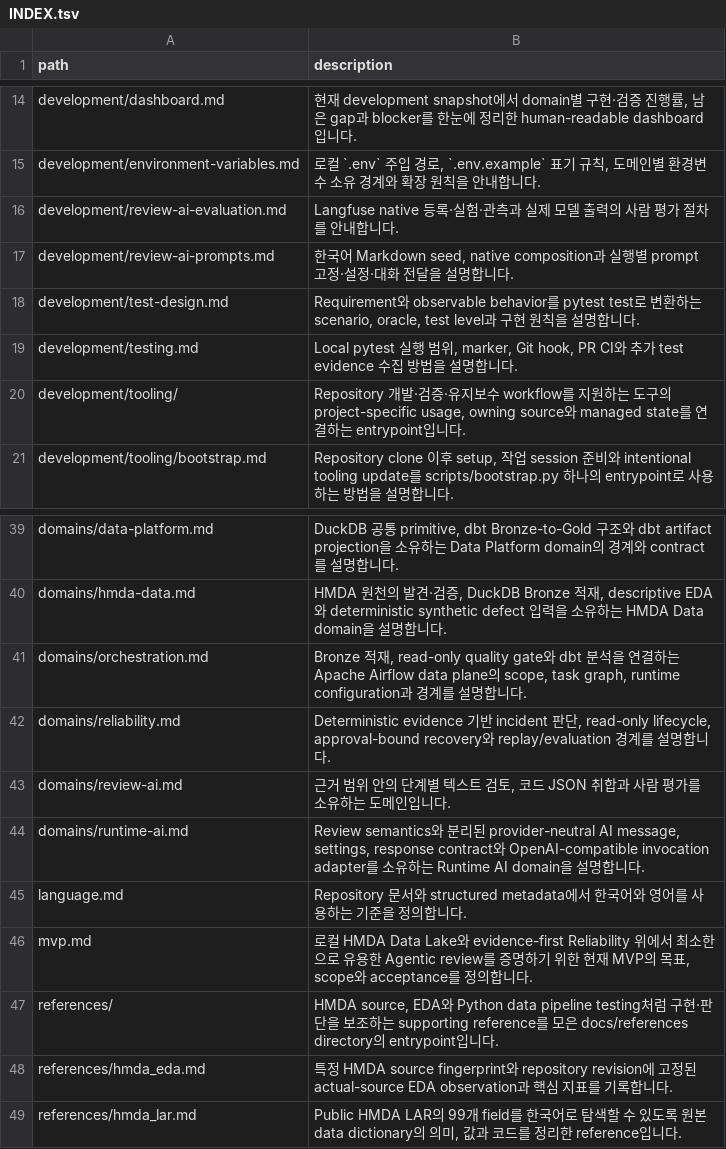
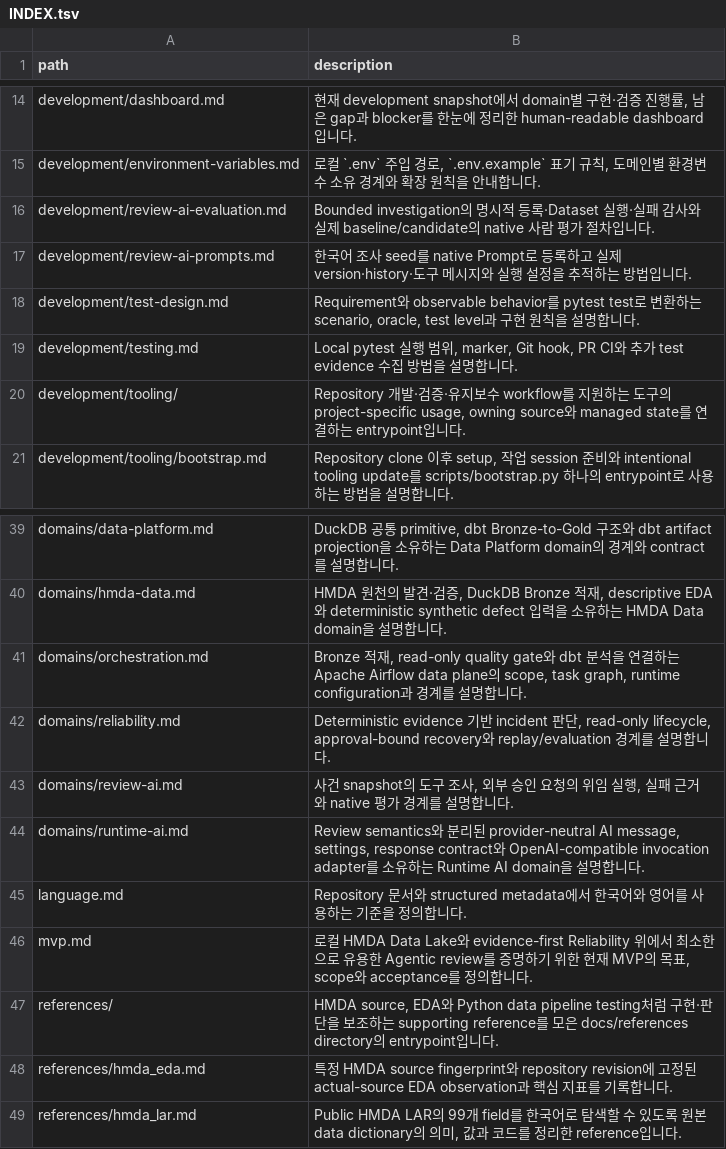
Before and after one commit to mols3131d/hmda-data-reliability, a TSV file: docs/INDEX.tsv, drawn as a sheet; only a part is shown, gaps mark what is left out.

Commit message:
feat(reliability): 제한된 조사·위임과 native 평가 연결
- 결정론적 판단과 외부 승인 경계를 유지하며 실제 조회를 연결한다.
- Prompt 고정, 실패 근거와 Dataset 실행의 완전성을 보장한다.
- 검증한 계약과 guide를 정본에 반영하고 미평가 품질을 구분한다.

```diff
--- a/docs/INDEX.tsv
+++ b/docs/INDEX.tsv
@@ -15,4 +15,4 @@ development/dashboard.md	현재 development snapshot에서 domain별 구현·검
 development/environment-variables.md	로컬 `.env` 주입 경로, `.env.example` 표기 규칙, 도메인별 환경변수 소유 경계와 확장 원칙을 안내합니다.
-development/review-ai-evaluation.md	Langfuse native 등록·실험·관측과 실제 모델 출력의 사람 평가 절차를 안내합니다.
-development/review-ai-prompts.md	한국어 Markdown seed, native composition과 실행별 prompt 고정·설정·대화 전달을 설명합니다.
+development/review-ai-evaluation.md	Bounded investigation의 명시적 등록·Dataset 실행·실패 감사와 실제 baseline/candidate의 native 사람 평가 절차입니다.
+development/review-ai-prompts.md	한국어 조사 seed를 native Prompt로 등록하고 실제 version·history·도구 메시지와 실행 설정을 추적하는 방법입니다.
 development/test-design.md	Requirement와 observable behavior를 pytest test로 변환하는 scenario, oracle, test level과 구현 원칙을 설명합니다.
@@ -42,3 +42,3 @@ domains/orchestration.md	Bronze 적재, read-only quality gate와 dbt 분석을
 domains/reliability.md	Deterministic evidence 기반 incident 판단, read-only lifecycle, approval-bound recovery와 replay/evaluation 경계를 설명합니다.
-domains/review-ai.md	근거 범위 안의 단계별 텍스트 검토, 코드 JSON 취합과 사람 평가를 소유하는 도메인입니다.
+domains/review-ai.md	사건 snapshot의 도구 조사, 외부 승인 요청의 위임 실행, 실패 근거와 native 평가 경계를 설명합니다.
 domains/runtime-ai.md	Review semantics와 분리된 provider-neutral AI message, settings, response contract와 OpenAI-compatible invocation adapter를 소유하는 Runtime AI domain을 설명합니다.
```
Also changed, not shown: docs/development/INDEX.tsv, docs/domains/INDEX.tsv, 43 other files.
